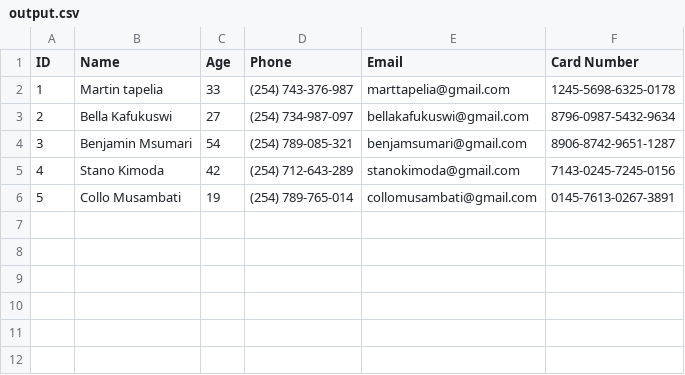
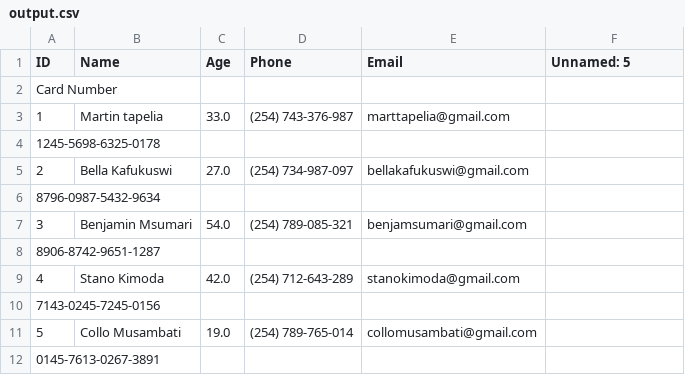
Before and after one commit to jeffmakuto/data-masking, a CSV file: output.csv, drawn as a sheet.

```diff
--- a/output.csv
+++ b/output.csv
@@ -1,6 +1,12 @@
-    ID,Name,Age,Phone,Email,Card Number
-1,Martin tapelia,33,(254) 743-376-987,marttapelia@gmail.com,1245-5698-6325-0178
-2,Bella Kafukuswi,27,(254) 734-987-097,bellakafukuswi@gmail.com,8796-0987-5432-9634
-3,Benjamin Msumari,54,(254) 789-085-321,benjamsumari@gmail.com,8906-8742-9651-1287
-4,Stano Kimoda,42,(254) 712-643-289,stanokimoda@gmail.com,7143-0245-7245-0156
-5,Collo Musambati,19,(254) 789-765-014,collomusambati@gmail.com,0145-7613-0267-3891
+    ID,Name,Age,Phone,Email,Unnamed: 5
+    Card Number,,,,,
+    1,Martin tapelia,33.0,(254) 743-376-987,marttapelia@gmail.com,
+    1245-5698-6325-0178,,,,,
+    2,Bella Kafukuswi,27.0,(254) 734-987-097,bellakafukuswi@gmail.com,
+    8796-0987-5432-9634,,,,,
+    3,Benjamin Msumari,54.0,(254) 789-085-321,benjamsumari@gmail.com,
+    8906-8742-9651-1287,,,,,
+    4,Stano Kimoda,42.0,(254) 712-643-289,stanokimoda@gmail.com,
+    7143-0245-7245-0156,,,,,
+    5,Collo Musambati,19.0,(254) 789-765-014,collomusambati@gmail.com,
+    0145-7613-0267-3891,,,,,
```
Also changed, not shown: 3 other files.
